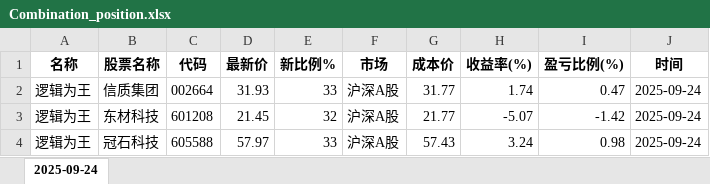
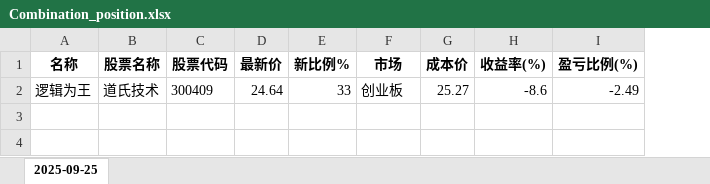
Before and after one commit to githubxander1/Investment, an Excel workbook: Investment/THS/AutoTrade/data/position/Combination_position.xlsx, sheet 2025-09-25, drawn as a sheet; values as stored, in another font and other column widths than the file's, no borders; removed rows and columns are numbered as before the commit, all else as after; the diff names each change by its address in the sheet, - before the commit and + after, or states it on an @@ line.

```diff
--- a/Investment/THS/AutoTrade/data/position/Combination_position.xlsx (sheet 2025-09-25)
+++ b/Investment/THS/AutoTrade/data/position/Combination_position.xlsx (sheet 2025-09-25)
-sheet tab: 2025-09-24
+sheet tab: 2025-09-25
-column C (代码), empty
+column C (股票代码), empty
-column J (时间), empty
-row 2: 逻辑为王 | 信质集团 | 002664 | 31.93 | 33 | 沪深A股 | 31.77 | 1.74 | 0.47 | 2025-09-24
-row 3: 逻辑为王 | 东材科技 | 601208 | 21.45 | 32 | 沪深A股 | 21.77 | -5.07 | -1.42 | 2025-09-24
-row 4: 逻辑为王 | 冠石科技 | 605588 | 57.97 | 33 | 沪深A股 | 57.43 | 3.24 | 0.98 | 2025-09-24
+row 2: 逻辑为王 | 道氏技术 | 300409 | 24.64 | 33 | 创业板 | 25.27 | -8.6 | -2.49
```
Also changed, not shown: Investment/THS/AutoTrade/data/position/Account_position.xlsx, 8 other files.
